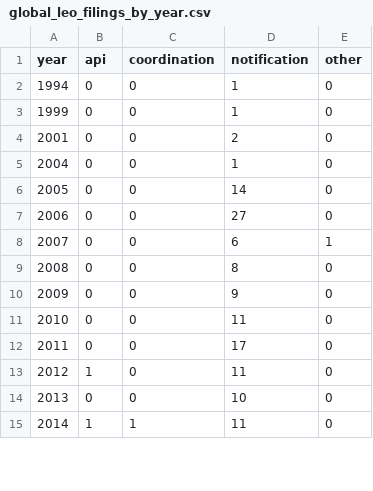
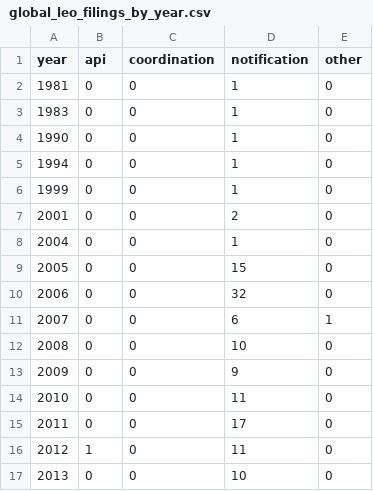
Before and after one commit to sarjuna/space-demand-signals, a CSV file: data/csv/global/global_leo_filings_by_year.csv, drawn as a sheet; only a part is shown; the shorter side is filled out with more unchanged rows; the diff covers the shown part only.

```diff
--- a/data/csv/global/global_leo_filings_by_year.csv
+++ b/data/csv/global/global_leo_filings_by_year.csv
@@ -1,2 +1,5 @@
 year,api,coordination,notification,other
+1981,0,0,1,0
+1983,0,0,1,0
+1990,0,0,1,0
 1994,0,0,1,0
@@ -5,6 +8,6 @@ year,api,coordination,notification,other
 2004,0,0,1,0
-2005,0,0,14,0
-2006,0,0,27,0
+2005,0,0,15,0
+2006,0,0,32,0
 2007,0,0,6,1
-2008,0,0,8,0
+2008,0,0,10,0
 2009,0,0,9,0
```
Also changed, not shown: 31 edited cells elsewhere in this file, data/csv/global/global_largest_leo_filings.csv, data/csv/global/global_leo_filings_by_country.csv, 10 other files.
